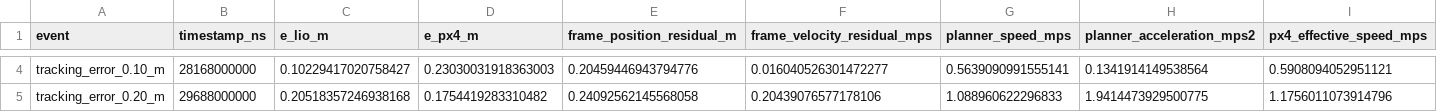
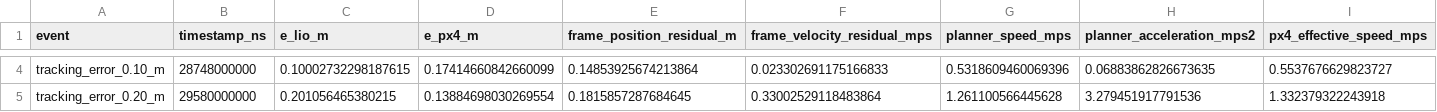
Before and after one commit to TanDatEmb/uav-navigation, a CSV file: runtime_evidence/2026-09-04/h10_exact_e5_events.csv, drawn as a sheet; only a part is shown, gaps mark what is left out; the diff covers the shown part only; the diff names each change by its address in the sheet, - before the commit and + after, or states it on an @@ line.

```diff
--- a/runtime_evidence/2026-09-04/h10_exact_e5_events.csv
+++ b/runtime_evidence/2026-09-04/h10_exact_e5_events.csv
-B4 (timestamp_ns): 28168000000
+B4 (timestamp_ns): 28748000000
-C4 (e_lio_m): 0.10229417020758427
+C4 (e_lio_m): 0.10002732298187615
-D4 (e_px4_m): 0.23030031918363003
+D4 (e_px4_m): 0.17414660842660099
-E4 (frame_position_residual_m): 0.20459446943794776
+E4 (frame_position_residual_m): 0.14853925674213864
-F4 (frame_velocity_residual_mps): 0.016040526301472277
+F4 (frame_velocity_residual_mps): 0.023302691175166833
-G4 (planner_speed_mps): 0.5639090991555141
+G4 (planner_speed_mps): 0.5318609460069396
-H4 (planner_acceleration_mps2): 0.1341914149538564
+H4 (planner_acceleration_mps2): 0.06883862826673635
-I4 (px4_effective_speed_mps): 0.5908094052951121
+I4 (px4_effective_speed_mps): 0.5537676629823727
-B5 (timestamp_ns): 29688000000
+B5 (timestamp_ns): 29580000000
-C5 (e_lio_m): 0.20518357246938168
+C5 (e_lio_m): 0.201056465380215
-D5 (e_px4_m): 0.1754419283310482
+D5 (e_px4_m): 0.13884698030269554
-E5 (frame_position_residual_m): 0.24092562145568058
+E5 (frame_position_residual_m): 0.1815857287684645
-F5 (frame_velocity_residual_mps): 0.20439076577178106
+F5 (frame_velocity_residual_mps): 0.33002529118483864
-G5 (planner_speed_mps): 1.088960622296833
+G5 (planner_speed_mps): 1.261100566445628
-H5 (planner_acceleration_mps2): 1.9414473929500775
+H5 (planner_acceleration_mps2): 3.279451917791536
-I5 (px4_effective_speed_mps): 1.1756011073914796
+I5 (px4_effective_speed_mps): 1.332379322243918
```
Also changed, not shown: 94 edited cells elsewhere in this file, runtime_evidence/2026-09-04/h10_dynamic_identification.csv, 34 other files.
